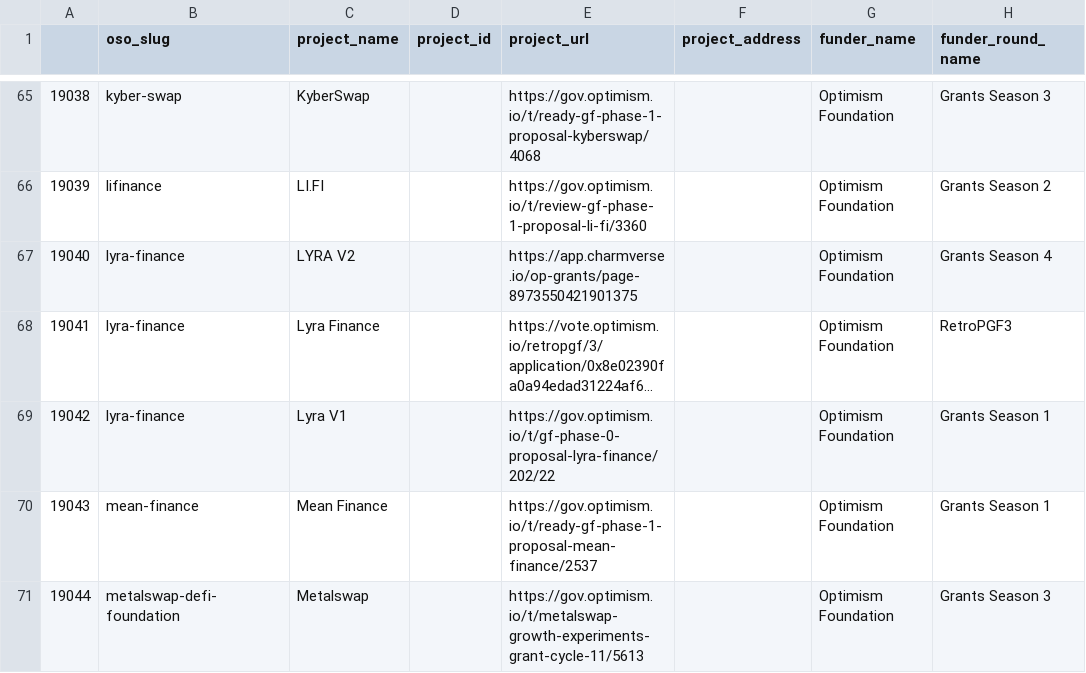
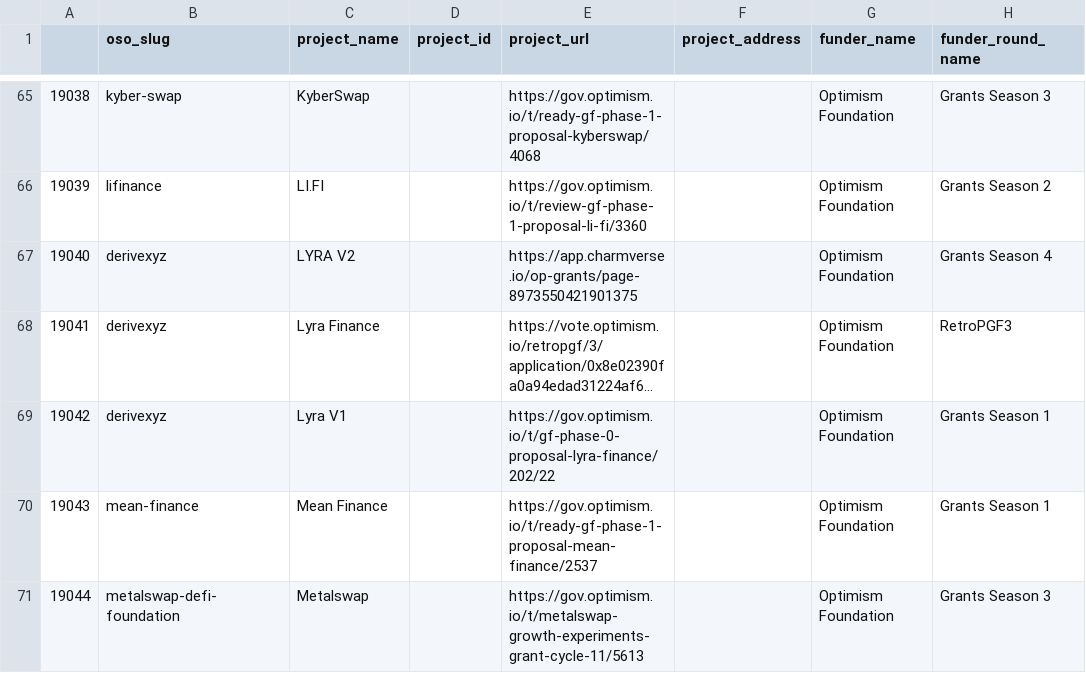
Before and after one commit to opensource-observer/oss-funding, a CSV file: archive/archive/2024_03_05_optimism_foundation.csv, drawn as a sheet; only a part is shown, gaps mark what is left out; long unchanged cells end in …; the diff names each change by its address in the sheet, - before the commit and + after, or states it on an @@ line.

Commit message:
chore: update lyra to derive

```diff
--- a/archive/archive/2024_03_05_optimism_foundation.csv
+++ b/archive/archive/2024_03_05_optimism_foundation.csv
-B67:B69 (oso_slug): lyra-finance
+B67:B69 (oso_slug): derivexyz
```
Also changed, not shown: archive/archive/2024_03_17_optimism_foundation.csv, archive/clean/2024_08_04_optimism_foundation.csv, 9 other files.
